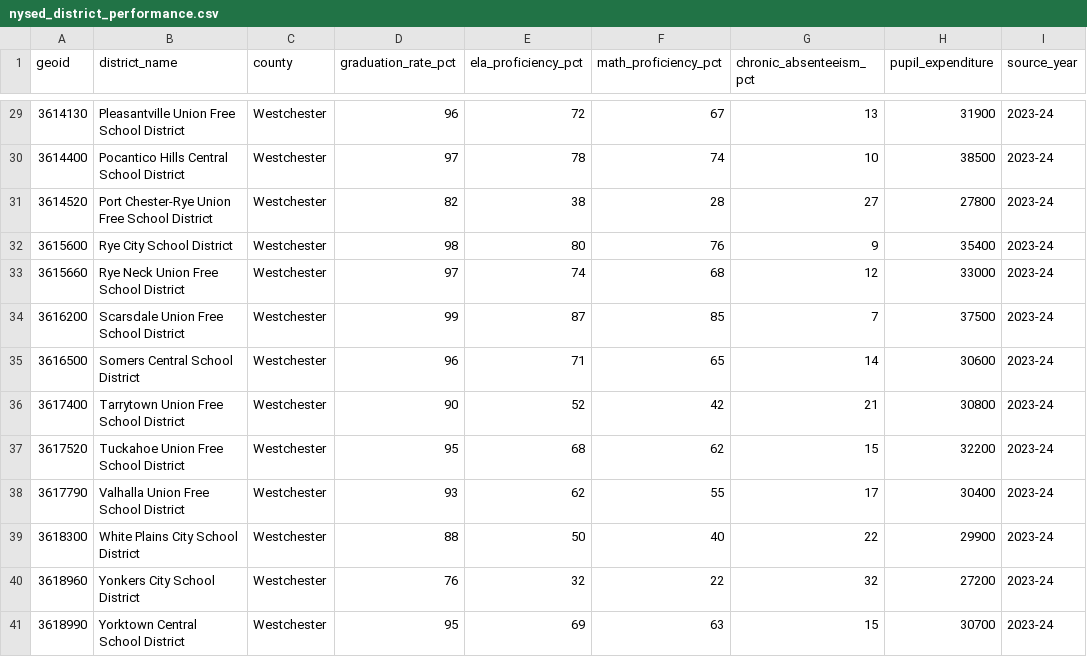
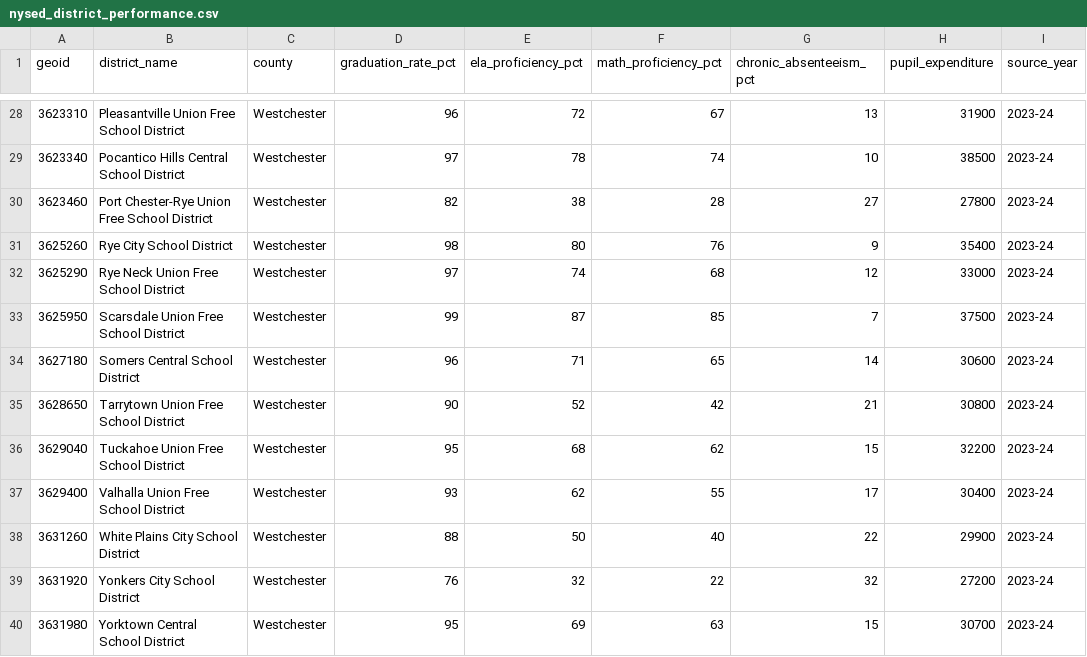
Before and after one commit to jbrowning24/NestCheck, a CSV file: data/nysed_district_performance.csv, drawn as a sheet; only a part is shown, gaps mark what is left out; the diff covers the shown part only.

Commit message:
Fix school district GEOIDs for all three states (NY, NJ, CT) (#105)

```diff
--- a/data/nysed_district_performance.csv
+++ b/data/nysed_district_performance.csv
@@ -29,13 +28,13 @@ geoid,district_name,county,graduation_rate_pct,ela_proficiency_pct,math_proficie
-3614130,Pleasantville Union Free School District,Westchester,96,72,67,13,31900,2023-24
-3614400,Pocantico Hills Central School District,Westchester,97,78,74,10,38500,2023-24
-3614520,Port Chester-Rye Union Free School District,Westchester,82,38,28,27,27800,2023-24
-3615600,Rye City School District,Westchester,98,80,76,9,35400,2023-24
-3615660,Rye Neck Union Free School District,Westchester,97,74,68,12,33000,2023-24
-3616200,Scarsdale Union Free School District,Westchester,99,87,85,7,37500,2023-24
-3616500,Somers Central School District,Westchester,96,71,65,14,30600,2023-24
-3617400,Tarrytown Union Free School District,Westchester,90,52,42,21,30800,2023-24
-3617520,Tuckahoe Union Free School District,Westchester,95,68,62,15,32200,2023-24
-3617790,Valhalla Union Free School District,Westchester,93,62,55,17,30400,2023-24
-3618300,White Plains City School District,Westchester,88,50,40,22,29900,2023-24
-3618960,Yonkers City School District,Westchester,76,32,22,32,27200,2023-24
-3618990,Yorktown Central School District,Westchester,95,69,63,15,30700,2023-24
+3623310,Pleasantville Union Free School District,Westchester,96,72,67,13,31900,2023-24
+3623340,Pocantico Hills Central School District,Westchester,97,78,74,10,38500,2023-24
+3623460,Port Chester-Rye Union Free School District,Westchester,82,38,28,27,27800,2023-24
+3625260,Rye City School District,Westchester,98,80,76,9,35400,2023-24
+3625290,Rye Neck Union Free School District,Westchester,97,74,68,12,33000,2023-24
+3625950,Scarsdale Union Free School District,Westchester,99,87,85,7,37500,2023-24
+3627180,Somers Central School District,Westchester,96,71,65,14,30600,2023-24
+3628650,Tarrytown Union Free School District,Westchester,90,52,42,21,30800,2023-24
+3629040,Tuckahoe Union Free School District,Westchester,95,68,62,15,32200,2023-24
+3629400,Valhalla Union Free School District,Westchester,93,62,55,17,30400,2023-24
+3631260,White Plains City School District,Westchester,88,50,40,22,29900,2023-24
+3631920,Yonkers City School District,Westchester,76,32,22,32,27200,2023-24
+3631980,Yorktown Central School District,Westchester,95,69,63,15,30700,2023-24
```
Also changed, not shown: 1 removed row and 26 edited cells elsewhere in this file, data/ct_district_performance.csv, data/nj_district_performance.csv, 2 other files.
